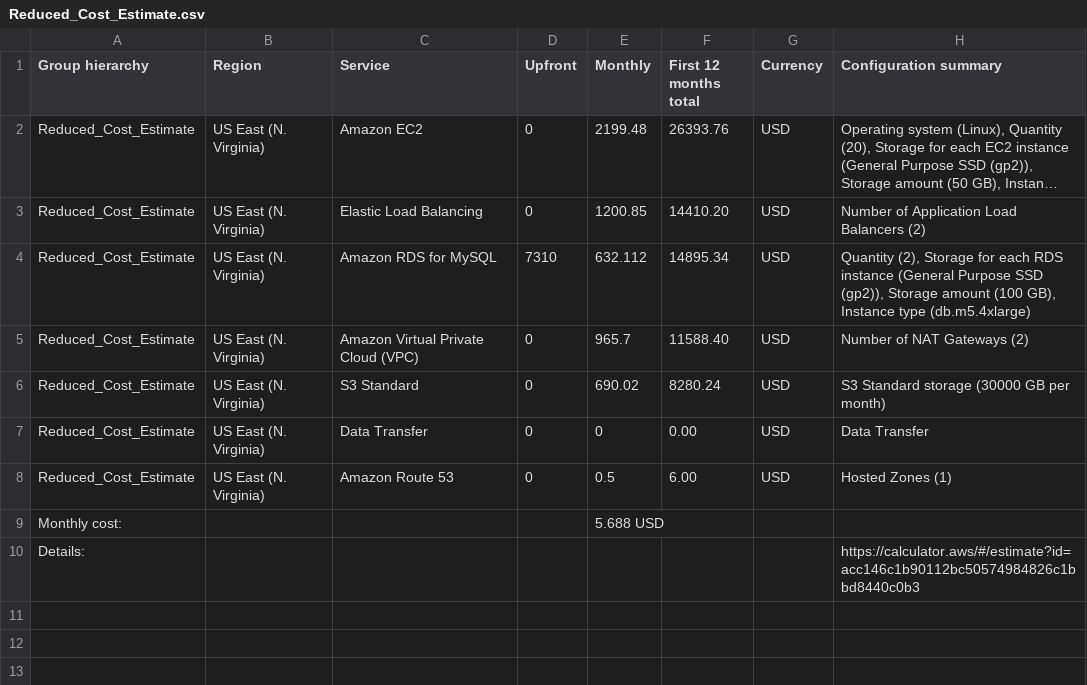
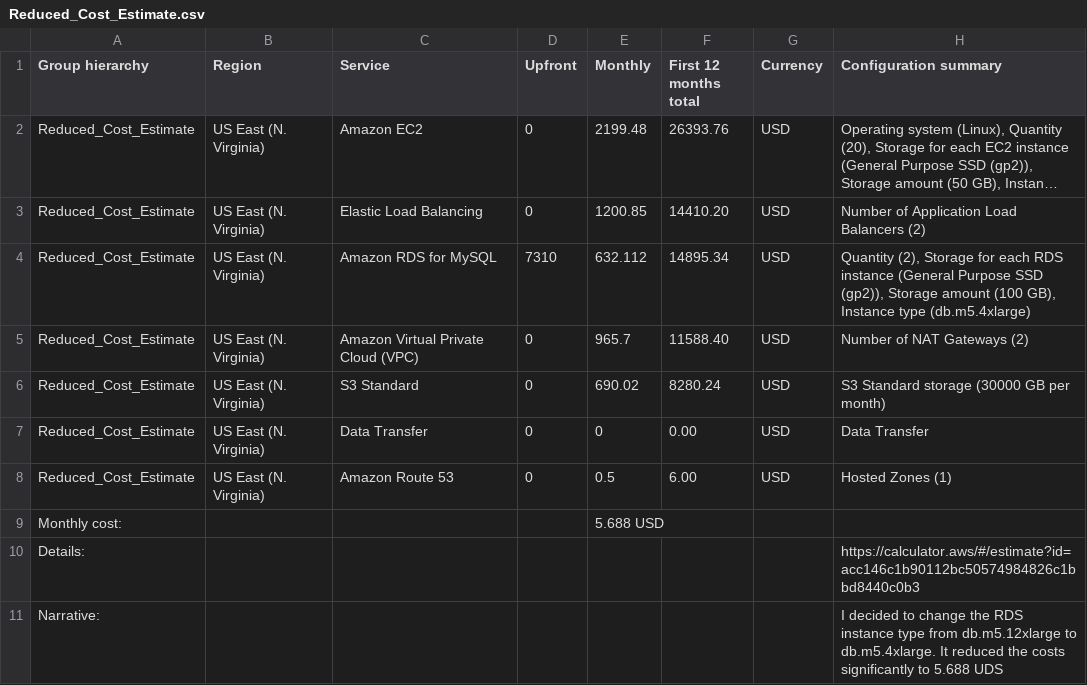
Before and after one commit to fthiagomedeiros/cloud-architect-project2, a CSV file: Task 2/Reduced_Cost_Estimate.csv, drawn as a sheet; long unchanged cells end in ….

Commit message:
Reduced cost

```diff
--- a/Task 2/Reduced_Cost_Estimate.csv
+++ b/Task 2/Reduced_Cost_Estimate.csv
@@ -10 +10,2 @@ Monthly cost:,,,,5.688 USD,,,
 Details:,,,,,,,https://calculator.aws/#/estimate?id=acc146c1b90112bc50574984826c1bbd8440c0b3
+Narrative:,,,,,,,I decided to change the RDS instance type from db.m5.12xlarge to db.m5.4xlarge. It reduced the costs significantly to 5.688 UDS
```
